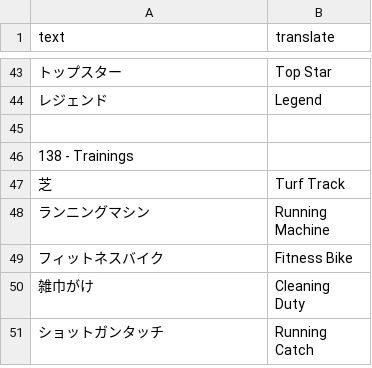
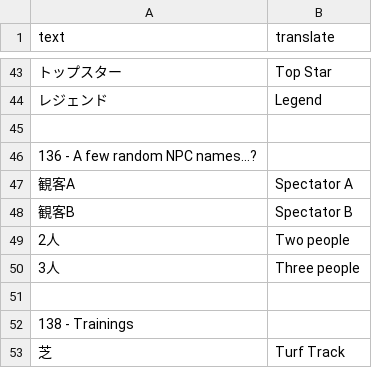
Before and after one commit to FabulousCupcake/umamusume-db-translate, a CSV file: src/data/miscellaneous.csv, drawn as a sheet; only a part is shown, gaps mark what is left out; the shorter side is filled out with more unchanged rows; the diff names each change by its address in the sheet, - before the commit and + after, or states it on an @@ line.

Commit message:
Dump and translate more categories
Gacha info & names, presents info, mission groups,
Uma profiles catchcopies & weight.

"Commemorative Missions" takes up a whole line by itself
so I just dropped "Commemorative" as not overly important.

```diff
--- a/src/data/miscellaneous.csv
+++ b/src/data/miscellaneous.csv
+row 46: 136 - A few random NPC names...?
+row 47: 観客A | Spectator A
+row 48: 観客B | Spectator B
+row 49: 2人 | Two people
+row 50: 3人 | Three people
+row 51: (empty)
```
Also changed, not shown: src/data/support-effect-unique-desc.csv, 8 other files.
